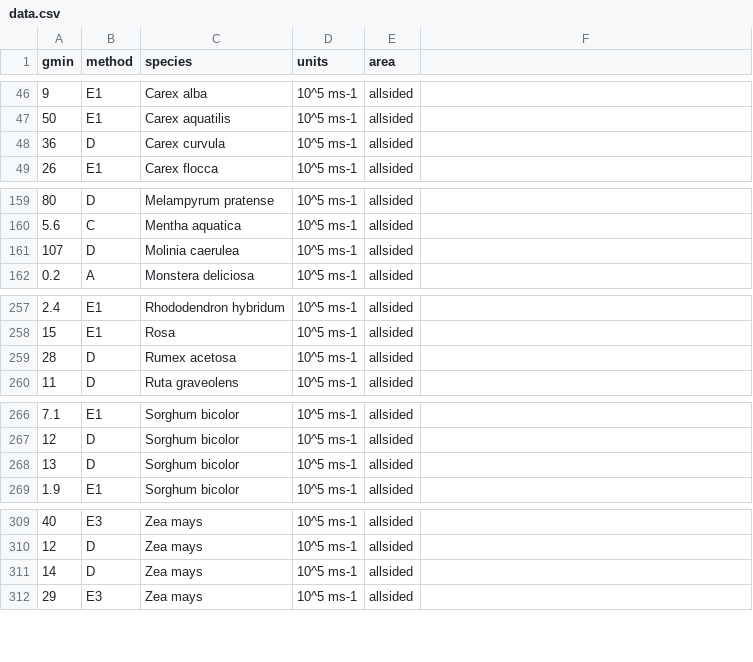
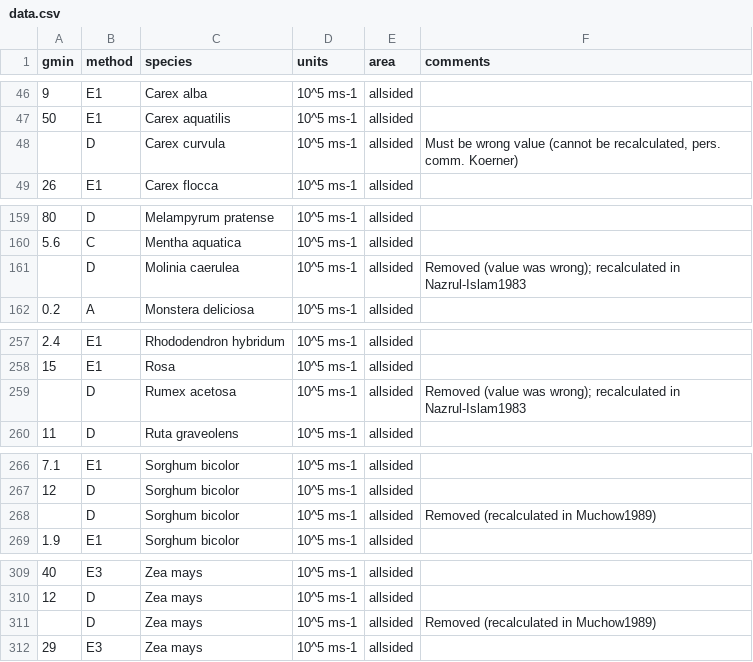
Before and after one commit to RemkoDuursma/gmindatabase, a CSV file: data/kerstiens1996/data.csv, drawn as a sheet; only a part is shown, gaps mark what is left out; the diff covers the shown part only.

```diff
--- a/data/kerstiens1996/data.csv
+++ b/data/kerstiens1996/data.csv
@@ -1 +1 @@
-gmin,method,species,units,area
+gmin,method,species,units,area,comments
@@ -48 +48 @@ gmin,method,species,units,area
-36,D,Carex curvula,10^5 ms-1,allsided
+,D,Carex curvula,10^5 ms-1,allsided,"Must be wrong value (cannot be recalculated, pers. comm. Koerner)"
@@ -161 +161 @@ gmin,method,species,units,area
-107,D,Molinia caerulea,10^5 ms-1,allsided
+,D,Molinia caerulea,10^5 ms-1,allsided,Removed (value was wrong); recalculated in Nazrul-Islam1983
@@ -259 +259 @@ gmin,method,species,units,area
-28,D,Rumex acetosa,10^5 ms-1,allsided
+,D,Rumex acetosa,10^5 ms-1,allsided,Removed (value was wrong); recalculated in Nazrul-Islam1983
@@ -268 +268 @@ gmin,method,species,units,area
-13,D,Sorghum bicolor,10^5 ms-1,allsided
+,D,Sorghum bicolor,10^5 ms-1,allsided,Removed (recalculated in Muchow1989)
@@ -311 +311 @@ gmin,method,species,units,area
-14,D,Zea mays,10^5 ms-1,allsided
+,D,Zea mays,10^5 ms-1,allsided,Removed (recalculated in Muchow1989)
```
Also changed, not shown: 18 edited cells elsewhere in this file, 12 other files.
